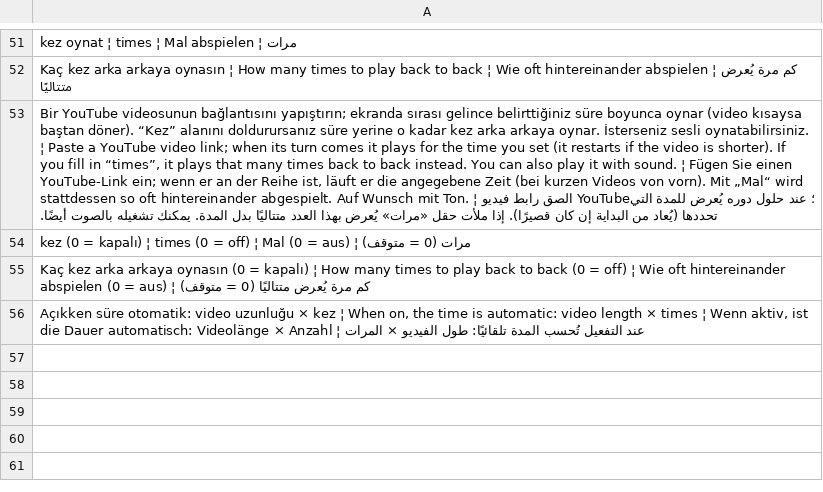
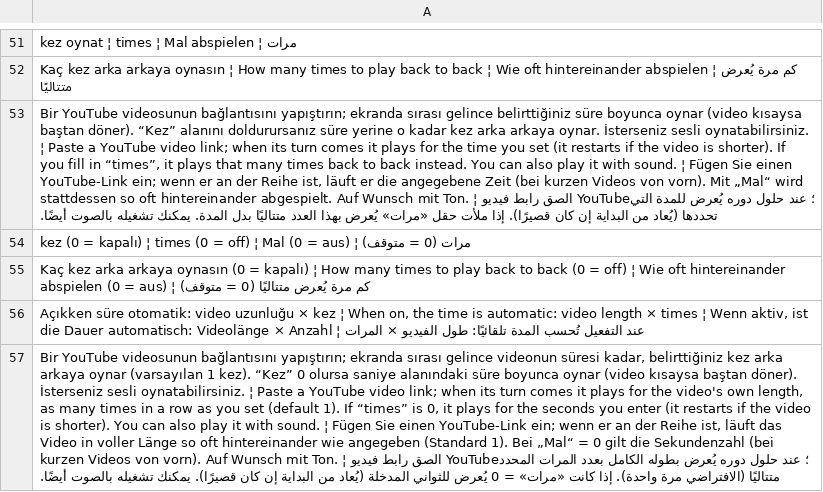
Before and after one commit to ooemir23/screenpano.com, a TSV file: tools/i18n/panel-16.tsv, drawn as a sheet; only a part is shown, gaps mark what is left out; the diff names each change by its address in the sheet, - before the commit and + after, or states it on an @@ line.

```diff
--- a/tools/i18n/panel-16.tsv
+++ b/tools/i18n/panel-16.tsv
+row 57: Bir YouTube videosunun bağlantısını yapıştırın; ekranda sırası gelince videonun süresi kadar, belirttiğiniz kez arka arkaya oynar (varsayılan 1 kez). “Kez” 0 olursa saniye alanındaki süre boyunca oynar (video kısaysa baştan döner). İsterseniz sesli oynatabilirsiniz. ¦ Paste a YouTube video link; when its turn comes it plays for the video's own length, as many times in a row as you set (default 1). If “times” is 0, it plays for the seconds you enter (it restarts if the video is shorter). You can also play it with sound. ¦ Fügen Sie einen YouTube-Link ein; wenn er an der Reihe ist, läuft das Video in voller Länge so oft hintereinander wie angegeben (Standard 1). Bei „Mal“ = 0 gilt die Sekundenzahl (bei kurzen Videos von vorn). Auf Wunsch mit Ton. ¦ الصق رابط فيديو YouTube؛ عند حلول دوره يُعرض بطوله الكامل بعدد المرات المحدد متتاليًا (الافتراضي مرة واحدة). إذا كانت «مرات» = 0 يُعرض للثواني المدخلة (يُعاد من البداية إن كان قصيرًا). يمكنك تشغيله بالصوت أيضًا.
```
Also changed, not shown: 4 other files.
